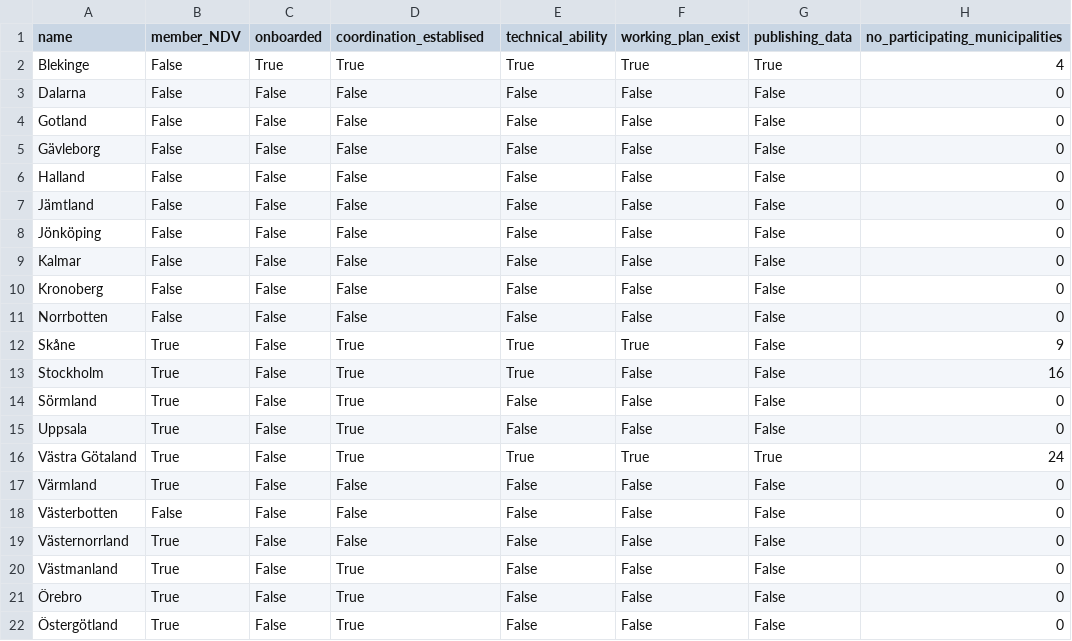
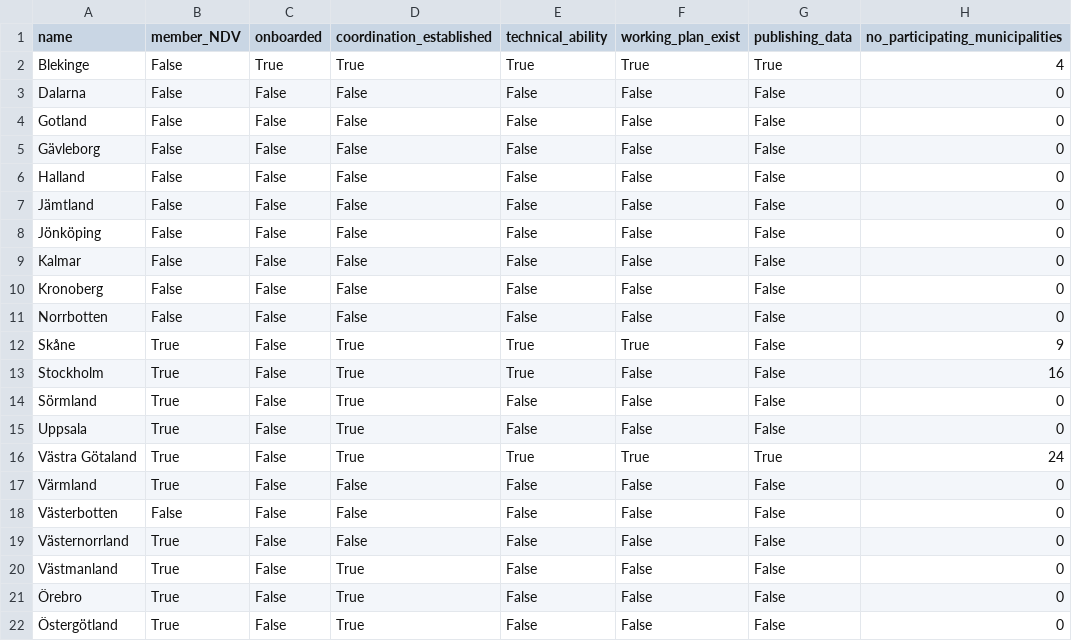
Before and after one commit to Schlyterr/region_status, a CSV file: region_status.csv, drawn as a sheet; only a part is shown; the diff names each change by its address in the sheet, - before the commit and + after, or states it on an @@ line.

Commit message:
Update region_status.csv

```diff
--- a/region_status.csv
+++ b/region_status.csv
-D1: coordination_establised
+D1: coordination_established
```
